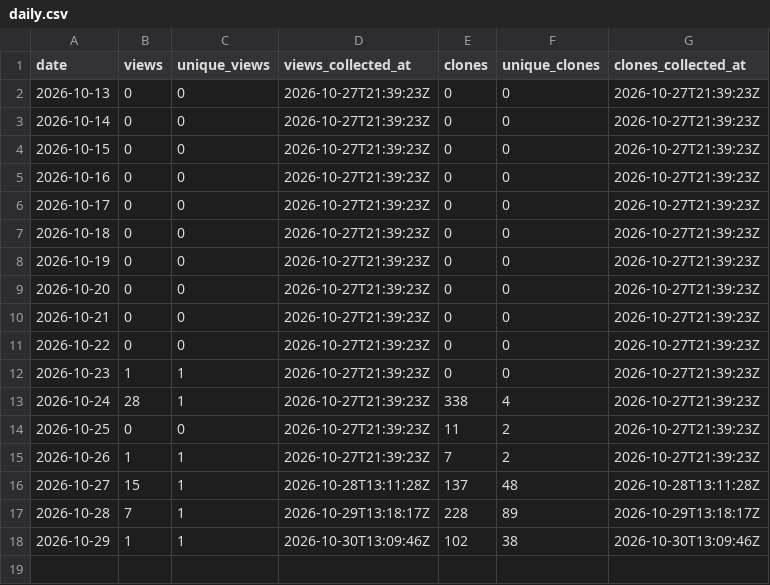
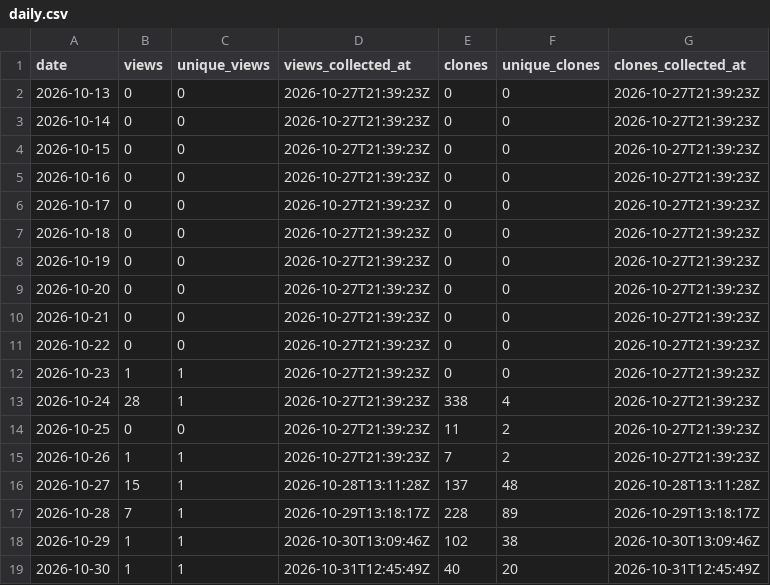
Before and after one commit to danielep71/K-CVA, a CSV file: data/daily.csv, drawn as a sheet; the diff names each change by its address in the sheet, - before the commit and + after, or states it on an @@ line.

```diff
--- a/data/daily.csv
+++ b/data/daily.csv
+row 19: 2026-10-30 | 1 | 1 | 2026-10-31T12:45:49Z | 40 | 20 | 2026-10-31T12:45:49Z
```
Also changed, not shown: data/snapshots.csv.
